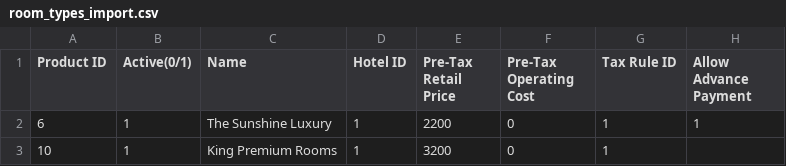
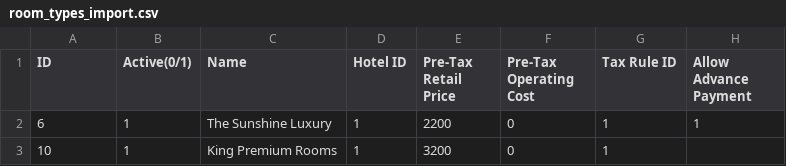
Before and after one commit to antonkarasbiz/QloApps_Full-stack_Booking, a CSV file: docs/csv_import/room_types_import.csv, drawn as a sheet; only a part is shown; the diff names each change by its address in the sheet, - before the commit and + after, or states it on an @@ line.

Commit message:
Updated: Replaced the product id with id room type in the csv samples and csv import controller

```diff
--- a/docs/csv_import/room_types_import.csv
+++ b/docs/csv_import/room_types_import.csv
-A1: Product ID
+A1: ID
```
Also changed, not shown: docs/csv_import/rooms_import.csv, 1 other file.
